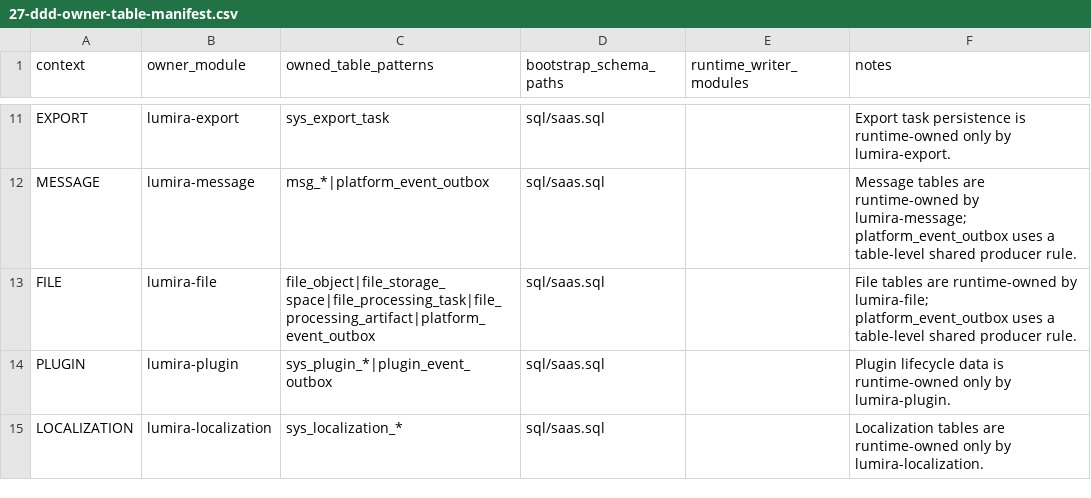
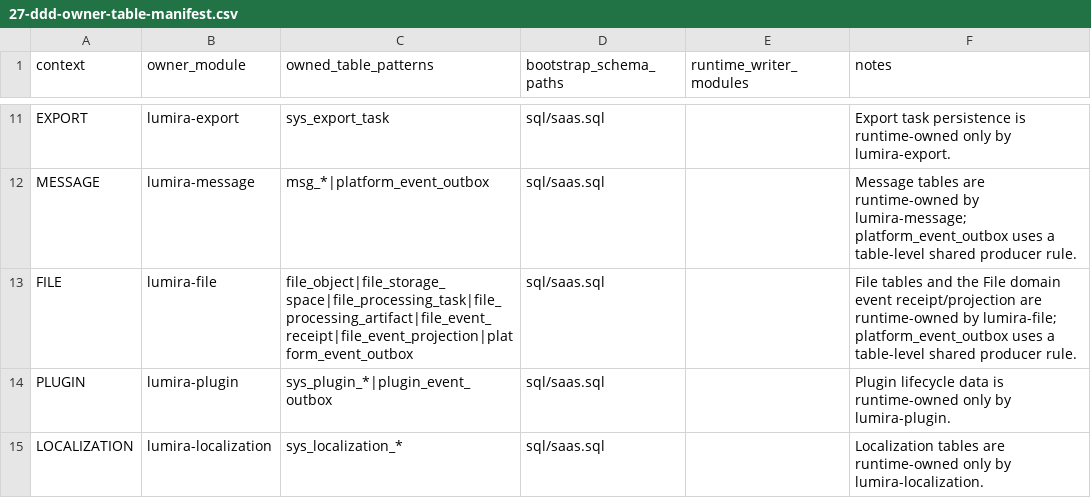
Before and after one commit to Elexvx/Lumira, a CSV file: doc/27-ddd-owner-table-manifest.csv, drawn as a sheet; only a part is shown, gaps mark what is left out.

Commit message:
feat: close file lifecycle event ownership loop

```diff
--- a/doc/27-ddd-owner-table-manifest.csv
+++ b/doc/27-ddd-owner-table-manifest.csv
@@ -12,3 +12,3 @@ EXPORT,lumira-export,sys_export_task,sql/saas.sql,,Export task persistence is ru
 MESSAGE,lumira-message,msg_*|platform_event_outbox,sql/saas.sql,,Message tables are runtime-owned by lumira-message; platform_event_outbox uses a table-level shared producer rule.
-FILE,lumira-file,file_object|file_storage_space|file_processing_task|file_processing_artifact|platform_event_outbox,sql/saas.sql,,File tables are runtime-owned by lumira-file; platform_event_outbox uses a table-level shared producer rule.
+FILE,lumira-file,file_object|file_storage_space|file_processing_task|file_processing_artifact|file_event_receipt|file_event_projection|platform_event_outbox,sql/saas.sql,,File tables and the File domain event receipt/projection are runtime-owned by lumira-file; platform_event_outbox uses a table-level shared producer rule.
 PLUGIN,lumira-plugin,sys_plugin_*|plugin_event_outbox,sql/saas.sql,,Plugin lifecycle data is runtime-owned only by lumira-plugin.
```
Also changed, not shown: 32 other files.
